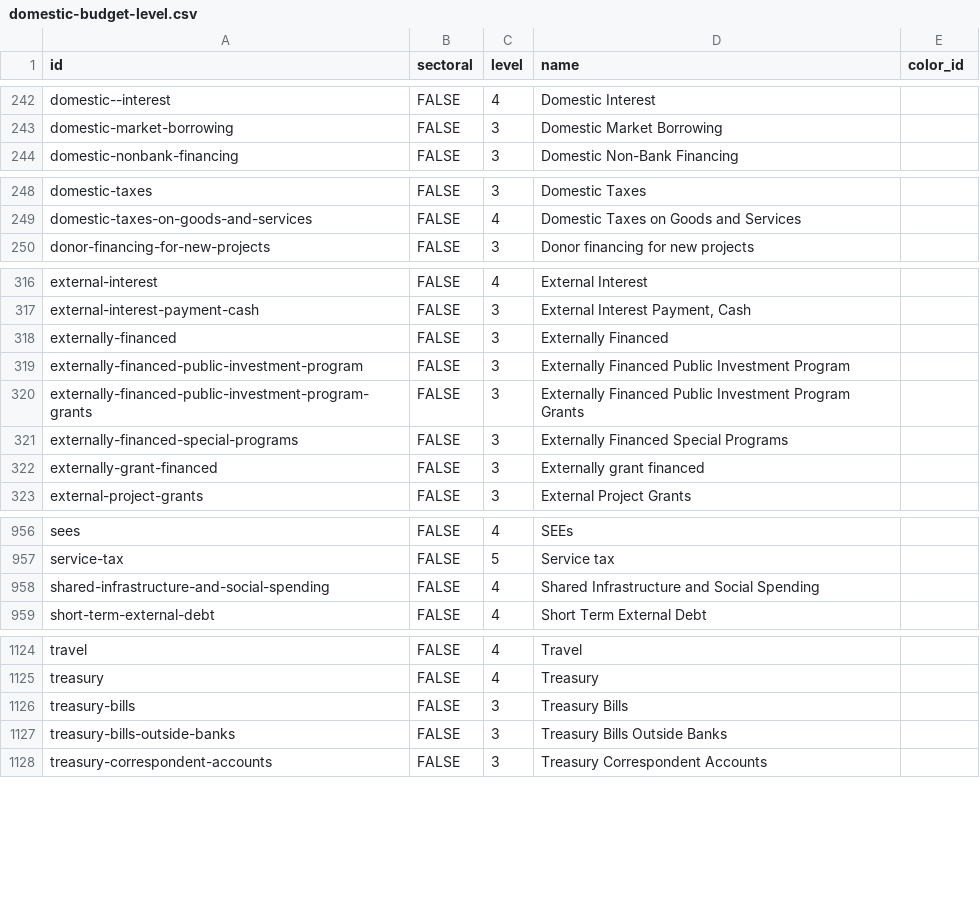
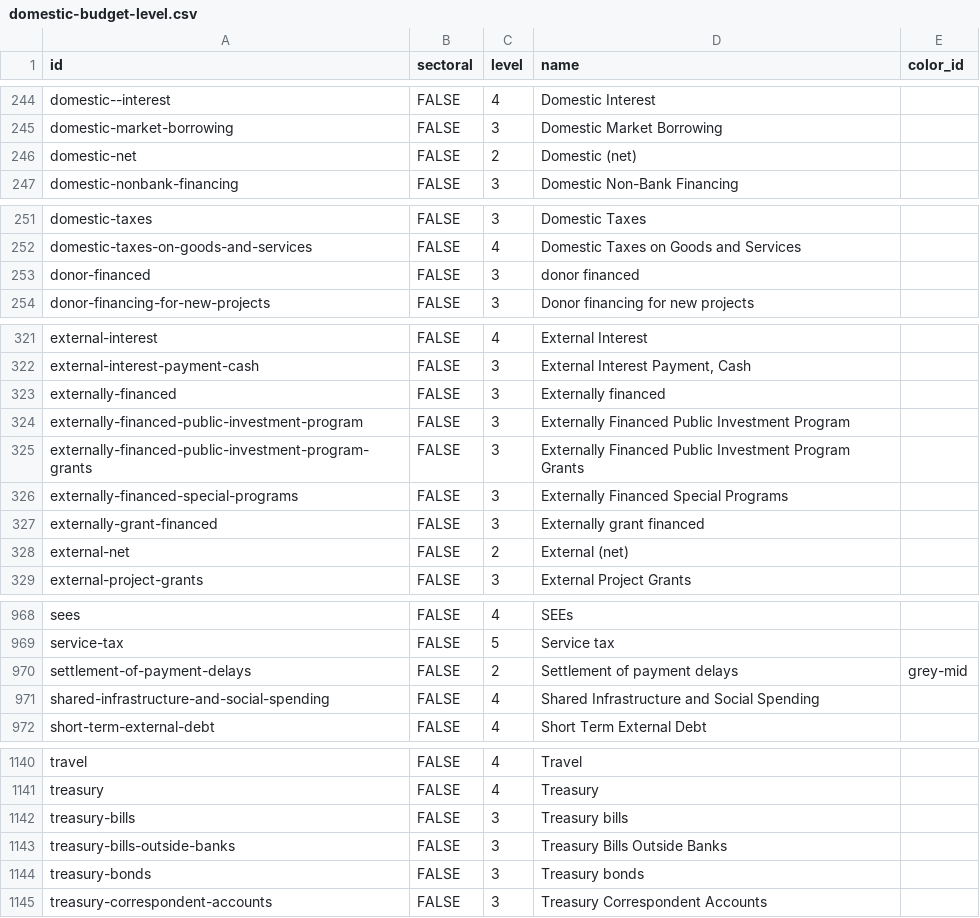
Before and after one commit to devinit/domestic_finance_2018, a CSV file: output/domestic-budget-level.csv, drawn as a sheet; only a part is shown, gaps mark what is left out; the diff covers the shown part only.

Commit message:
Catch old names if no name

```diff
--- a/output/domestic-budget-level.csv
+++ b/output/domestic-budget-level.csv
@@ -243,2 +245,3 @@
 "domestic-market-borrowing","FALSE",3,"Domestic Market Borrowing",
+"domestic-net","FALSE",2,"Domestic (net)",
 "domestic-nonbank-financing","FALSE",3,"Domestic Non-Bank Financing",
@@ -249,2 +252,3 @@
 "domestic-taxes-on-goods-and-services","FALSE",4,"Domestic Taxes on Goods and Services",
+"donor-financed","FALSE",3,"donor financed",
 "donor-financing-for-new-projects","FALSE",3,"Donor financing for new projects",
@@ -317,3 +322,3 @@
 "external-interest-payment-cash","FALSE",3,"External Interest Payment, Cash",
-"externally-financed","FALSE",3,"Externally Financed",
+"externally-financed","FALSE",3,"Externally financed",
 "externally-financed-public-investment-program","FALSE",3,"Externally Financed Public Investment Program",
@@ -322,2 +327,3 @@
 "externally-grant-financed","FALSE",3,"Externally grant financed",
+"external-net","FALSE",2,"External (net)",
 "external-project-grants","FALSE",3,"External Project Grants",
@@ -957,2 +969,3 @@
 "service-tax","FALSE",5,"Service tax",
+"settlement-of-payment-delays","FALSE",2,"Settlement of payment delays","grey-mid"
 "shared-infrastructure-and-social-spending","FALSE",4,"Shared Infrastructure and Social Spending",
@@ -1125,4 +1141,5 @@
 "treasury","FALSE",4,"Treasury",
-"treasury-bills","FALSE",3,"Treasury Bills",
+"treasury-bills","FALSE",3,"Treasury bills",
 "treasury-bills-outside-banks","FALSE",3,"Treasury Bills Outside Banks",
+"treasury-bonds","FALSE",3,"Treasury bonds",
 "treasury-correspondent-accounts","FALSE",3,"Treasury Correspondent Accounts",
```
Also changed, not shown: 15 added rows, 1 removed row and 43 edited cells elsewhere in this file, 2 other files.
